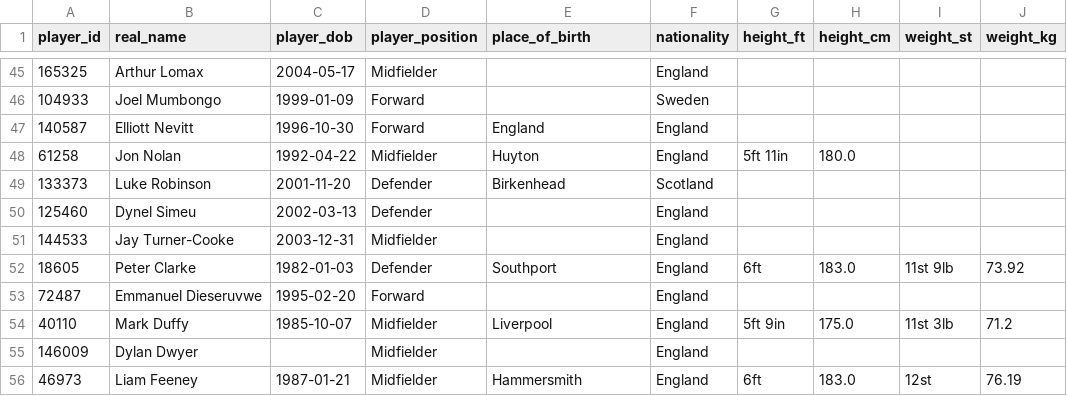
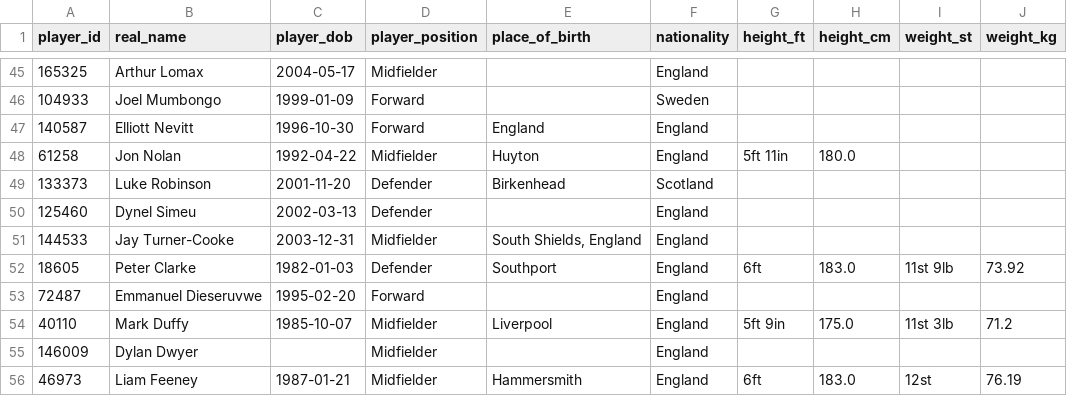
Before and after one commit to petebrown/scrape-player-info, a CSV file: data/player-info.csv, drawn as a sheet; only a part is shown, gaps mark what is left out.

```diff
--- a/data/player-info.csv
+++ b/data/player-info.csv
@@ -50,3 +50,3 @@ player_id,real_name,player_dob,player_position,place_of_birth,nationality,height
 125460,Dynel Simeu,2002-03-13,Defender,,England,,,,
-144533,Jay Turner-Cooke,2003-12-31,Midfielder,,England,,,,
+144533,Jay Turner-Cooke,2003-12-31,Midfielder,"South Shields, England",England,,,,
 18605,Peter Clarke,1982-01-03,Defender,Southport,England,6ft,183.0,11st 9lb,73.92
```
